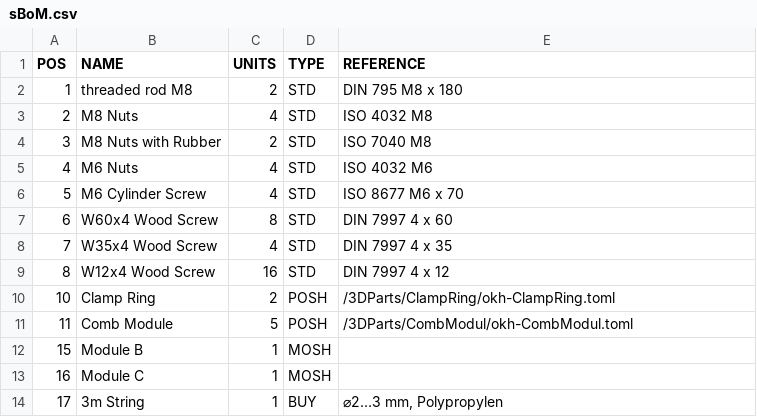
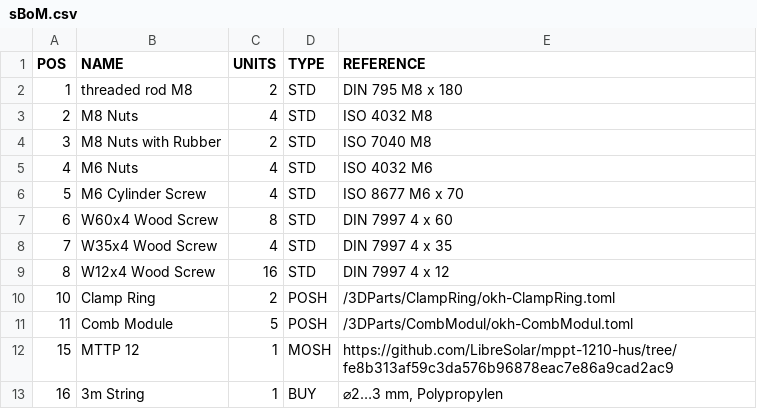
Before and after one commit to OPEN-NEXT/LOSH-dummy-MOSH-D, a CSV file: sBoM.csv, drawn as a sheet.

```diff
--- a/sBoM.csv
+++ b/sBoM.csv
@@ -11,4 +11,3 @@ POS	NAME	UNITS	TYPE	REFERENCE
 11	Comb Module	5	POSH	/3DParts/CombModul/okh-CombModul.toml
-15	Module B	1	MOSH	
-16	Module C	1	MOSH	
-17	3m String	1	BUY	⌀2…3 mm, Polypropylen
+15	MTTP 12	1	MOSH	https://github.com/LibreSolar/mppt-1210-hus/tree/fe8b313af59c3da576b96878eac7e86a9cad2ac9
+16	3m String	1	BUY	⌀2…3 mm, Polypropylen
```
Also changed, not shown: 1 other file.
